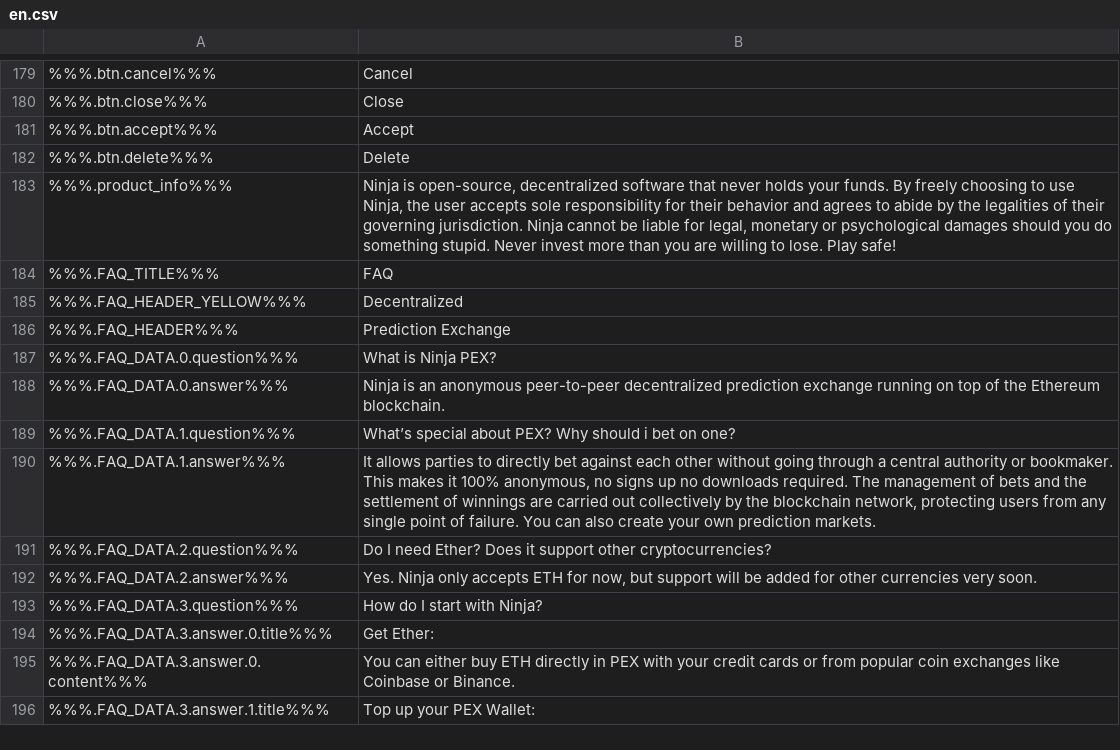
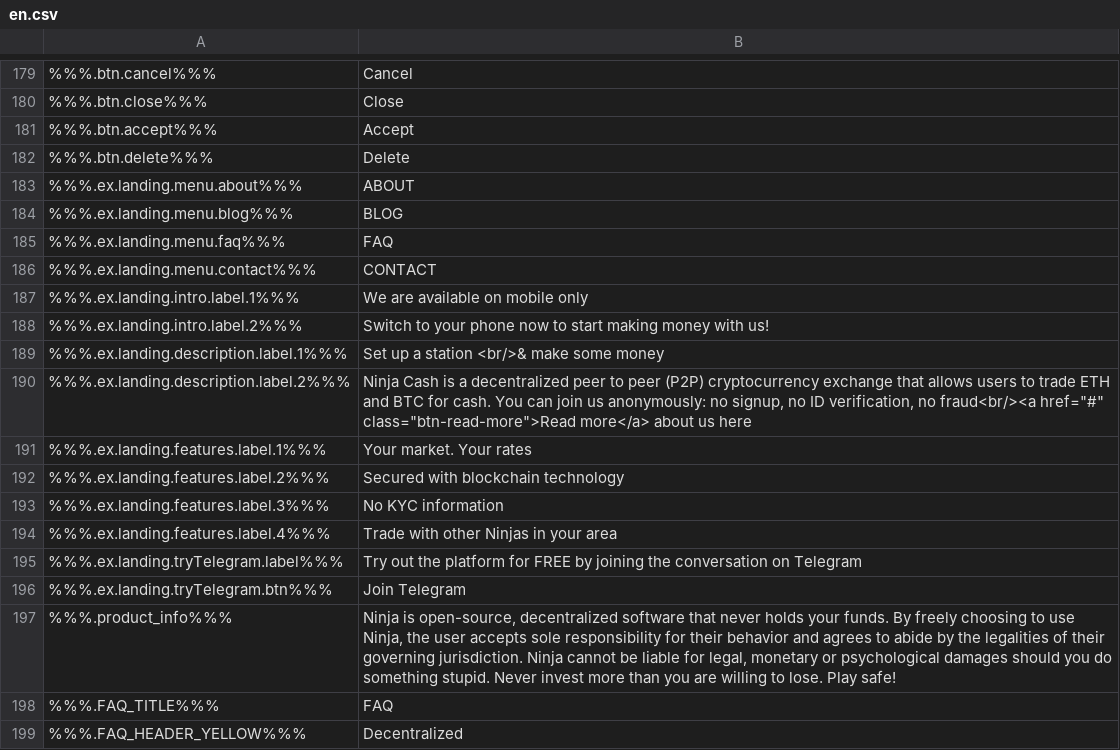
Before and after one commit to ninjadotorg/handshake-i18n, a CSV file: store/en.csv, drawn as a sheet; only a part is shown, gaps mark what is left out; the shorter side is filled out with more unchanged rows; the diff names each change by its address in the sheet, - before the commit and + after, or states it on an @@ line.

```diff
--- a/store/en.csv
+++ b/store/en.csv
+row 183: %%%.ex.landing.menu.about%%% | ABOUT
+row 184: %%%.ex.landing.menu.blog%%% | BLOG
+row 185: %%%.ex.landing.menu.faq%%% | FAQ
+row 186: %%%.ex.landing.menu.contact%%% | CONTACT
+row 187: %%%.ex.landing.intro.label.1%%% | We are available on mobile only
+row 188: %%%.ex.landing.intro.label.2%%% | Switch to your phone now to start making money with us!
+row 189: %%%.ex.landing.description.label.1%%% | Set up a station <br/>& make some money
+row 190: %%%.ex.landing.description.label.2%%% | Ninja Cash is a decentralized peer to peer (P2P) cryptocurrency exchange that allows users to trade ETH and BTC for cash. You can join us anonymously: no signup, no ID verification, no fraud<br/><a href="#" class="btn-read-more">Read more</a> about us here
+row 191: %%%.ex.landing.features.label.1%%% | Your market. Your rates
+row 192: %%%.ex.landing.features.label.2%%% | Secured with blockchain technology
+row 193: %%%.ex.landing.features.label.3%%% | No KYC information
+row 194: %%%.ex.landing.features.label.4%%% | Trade with other Ninjas in your area
+row 195: %%%.ex.landing.tryTelegram.label%%% | Try out the platform for FREE by joining the conversation on Telegram
+row 196: %%%.ex.landing.tryTelegram.btn%%% | Join Telegram
```
Also changed, not shown: 2 other files.
